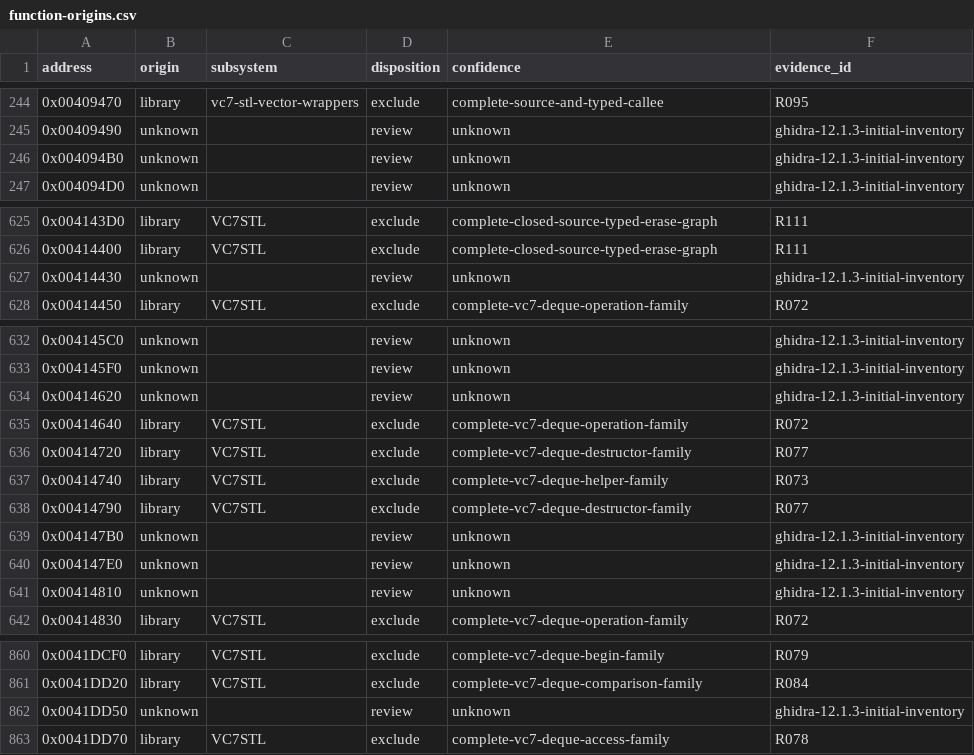
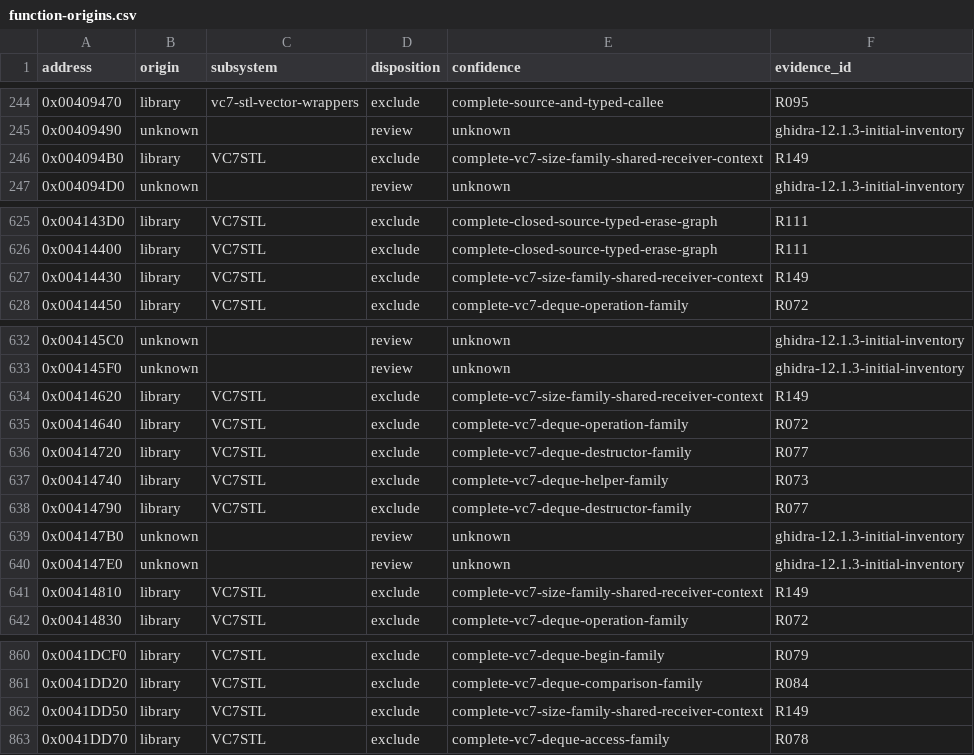
Before and after one commit to N0zoM1z0/th075, a CSV file: config/function-origins.csv, drawn as a sheet; only a part is shown, gaps mark what is left out; the diff covers the shown part only.

Commit message:
gpt-6.1-sol: review complete deque size receiver contexts

```diff
--- a/config/function-origins.csv
+++ b/config/function-origins.csv
@@ -245,3 +245,3 @@ address,origin,subsystem,disposition,confidence,evidence_id
 0x00409490,unknown,,review,unknown,ghidra-12.1.3-initial-inventory
-0x004094B0,unknown,,review,unknown,ghidra-12.1.3-initial-inventory
+0x004094B0,library,VC7STL,exclude,complete-vc7-size-family-shared-receiver-context,R149
 0x004094D0,unknown,,review,unknown,ghidra-12.1.3-initial-inventory
@@ -626,3 +626,3 @@ address,origin,subsystem,disposition,confidence,evidence_id
 0x00414400,library,VC7STL,exclude,complete-closed-source-typed-erase-graph,R111
-0x00414430,unknown,,review,unknown,ghidra-12.1.3-initial-inventory
+0x00414430,library,VC7STL,exclude,complete-vc7-size-family-shared-receiver-context,R149
 0x00414450,library,VC7STL,exclude,complete-vc7-deque-operation-family,R072
@@ -633,3 +633,3 @@ address,origin,subsystem,disposition,confidence,evidence_id
 0x004145F0,unknown,,review,unknown,ghidra-12.1.3-initial-inventory
-0x00414620,unknown,,review,unknown,ghidra-12.1.3-initial-inventory
+0x00414620,library,VC7STL,exclude,complete-vc7-size-family-shared-receiver-context,R149
 0x00414640,library,VC7STL,exclude,complete-vc7-deque-operation-family,R072
@@ -640,3 +640,3 @@ address,origin,subsystem,disposition,confidence,evidence_id
 0x004147E0,unknown,,review,unknown,ghidra-12.1.3-initial-inventory
-0x00414810,unknown,,review,unknown,ghidra-12.1.3-initial-inventory
+0x00414810,library,VC7STL,exclude,complete-vc7-size-family-shared-receiver-context,R149
 0x00414830,library,VC7STL,exclude,complete-vc7-deque-operation-family,R072
@@ -861,3 +861,3 @@ address,origin,subsystem,disposition,confidence,evidence_id
 0x0041DD20,library,VC7STL,exclude,complete-vc7-deque-comparison-family,R084
-0x0041DD50,unknown,,review,unknown,ghidra-12.1.3-initial-inventory
+0x0041DD50,library,VC7STL,exclude,complete-vc7-size-family-shared-receiver-context,R149
 0x0041DD70,library,VC7STL,exclude,complete-vc7-deque-access-family,R078
```
Also changed, not shown: 5 edited cells elsewhere in this file, 10 other files.
